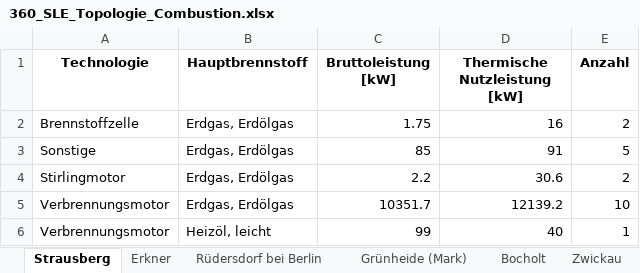
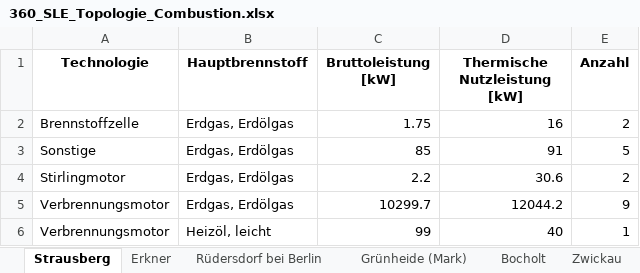
Before and after one commit to NormanZielke/MaStR_Daten, an Excel workbook: 360_SLE_Topologie_Combustion.xlsx, sheet Strausberg, drawn as a sheet; values as stored, in another font and other column widths than the file's, no borders; removed rows and columns are numbered as before the commit, all else as after; the diff names each change by its address in the sheet, - before the commit and + after, or states it on an @@ line.

```diff
--- a/360_SLE_Topologie_Combustion.xlsx (sheet Strausberg)
+++ b/360_SLE_Topologie_Combustion.xlsx (sheet Strausberg)
-row 5: Verbrennungsmotor | Erdgas, Erdölgas | 10351.7 | 12139.2 | 10
+row 5: Verbrennungsmotor | Erdgas, Erdölgas | 10299.7 | 12044.2 | 9
```
Also changed, not shown: sheet Kiel, sheet Kassel, sheet Ingolstadt, sheet Bocholt, sheet Rüdersdorf bei Berlin, sheet Zwickau, 1 more sheet, 360_SLE_Topologie_biomass.xlsx, 1 other file.
